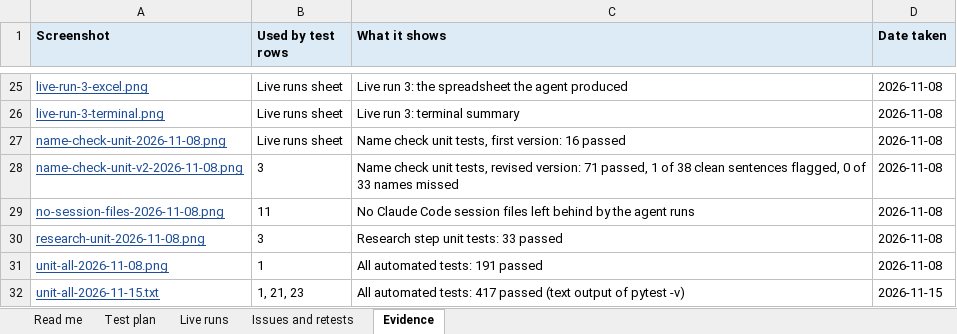
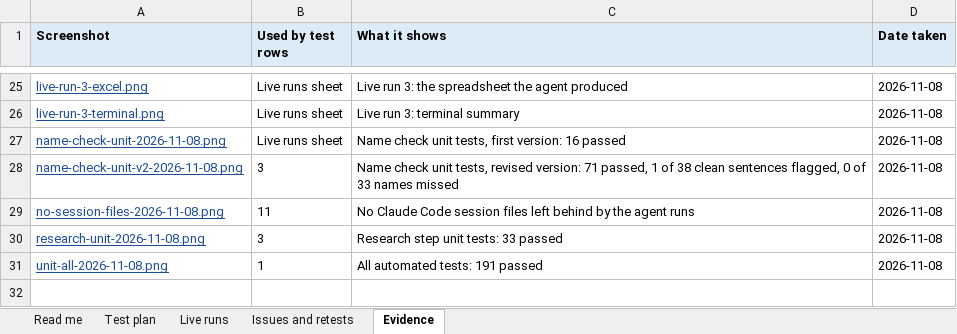
Before and after one commit to kylelhk/org-research-agent, an Excel workbook: docs/test-evidence/test-record.xlsx, sheet Evidence, drawn as a sheet; only a part is shown, gaps mark what is left out; values as stored, in another font and other column widths than the file's, no borders; the diff names each change by its address in the sheet, - before the commit and + after, or states it on an @@ line.

Commit message:
Keep the test record within its own rules
Test numbers are whole numbers again, the replaced accuracy test is marked Not run with
the reason, every Pass row names its evidence, the Evidence sheet lists screenshots only,
and the new issue names its fix by commit title rather than hash.

```diff
--- a/docs/test-evidence/test-record.xlsx (sheet Evidence)
+++ b/docs/test-evidence/test-record.xlsx (sheet Evidence)
-row 32: unit-all-2026-11-15.txt | 1, 21, 23 | All automated tests: 417 passed (text output of pytest -v) | 2026-11-15
```
Also changed, not shown: sheet Test plan, sheet Issues and retests.
